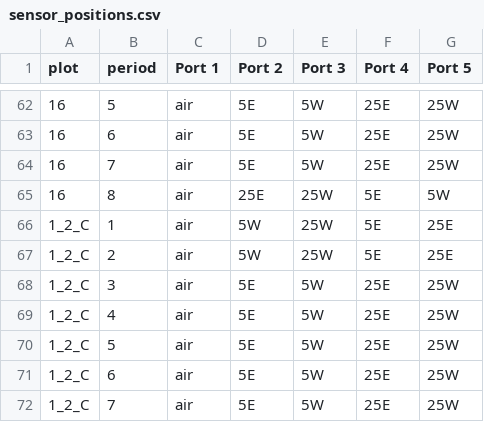
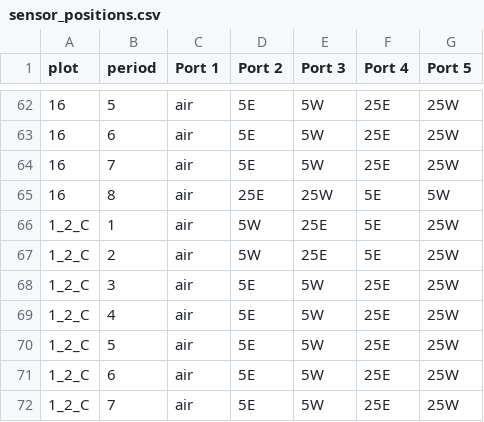
Before and after one commit to pbadler/ExperimentTests, a CSV file: data/sensor_positions.csv, drawn as a sheet; only a part is shown, gaps mark what is left out.

Commit message:
adding some modifications to the tables that control date changes and sensor positions

```diff
--- a/data/sensor_positions.csv
+++ b/data/sensor_positions.csv
@@ -65,4 +65,4 @@ plot,period,Port 1,Port 2,Port 3,Port 4,Port 5
 16,8,air,25E,25W,5E,5W
-1_2_C,1,air,5W,25W,5E,25E
-1_2_C,2,air,5W,25W,5E,25E
+1_2_C,1,air,5W,25E,5E,25W
+1_2_C,2,air,5W,25E,5E,25W
 1_2_C,3,air,5E,5W,25E,25W
```
Also changed, not shown: data/soil_moist_data/2014_1/logger_info.csv, 2 other files.
